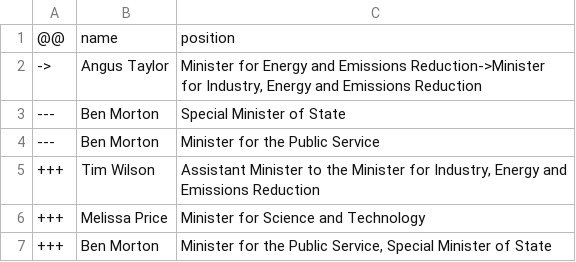
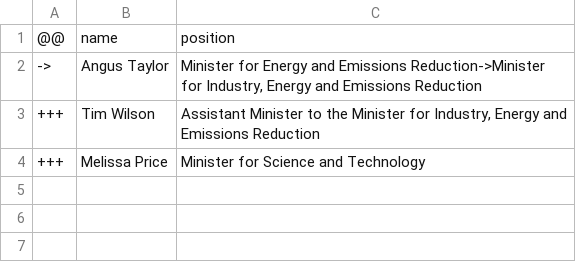
Before and after one commit to every-politician-scrapers/australia-cabinet, a CSV file: data/diff.csv, drawn as a sheet; the diff names each change by its address in the sheet, - before the commit and + after, or states it on an @@ line.

```diff
--- a/data/diff.csv
+++ b/data/diff.csv
-row 3: --- | Ben Morton | Special Minister of State
-row 4: --- | Ben Morton | Minister for the Public Service
-row 7: +++ | Ben Morton | Minister for the Public Service, Special Minister of State
```
Also changed, not shown: data/official.csv, 1 other file.
